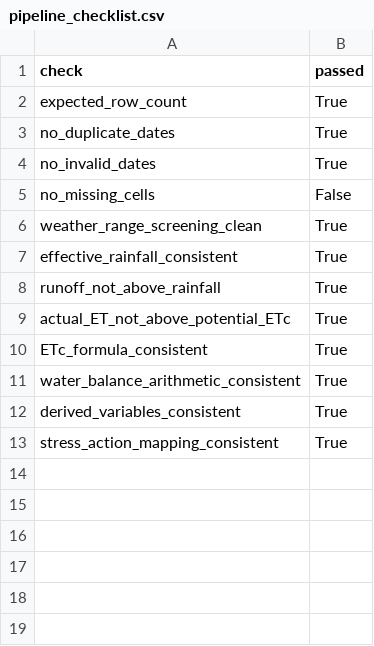
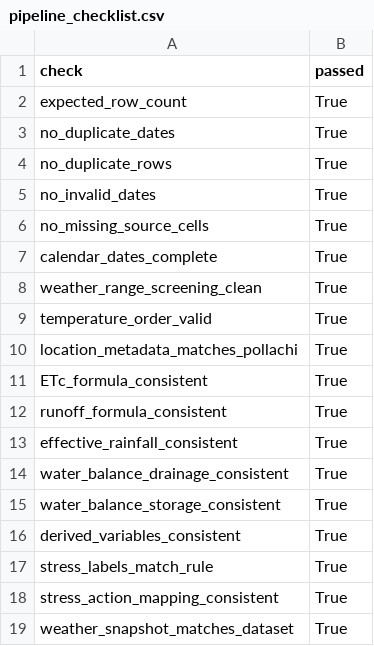
Before and after one commit to vssivabharathi/CocoCare, a CSV file: ml/data/coconut_health/stage1/data/cococare_stage1_outputs/evaluation_reports/pipeline_checklist.csv, drawn as a sheet.

```diff
--- a/ml/data/coconut_health/stage1/data/cococare_stage1_outputs/evaluation_reports/pipeline_checklist.csv
+++ b/ml/data/coconut_health/stage1/data/cococare_stage1_outputs/evaluation_reports/pipeline_checklist.csv
@@ -3,11 +3,17 @@ expected_row_count,True
 no_duplicate_dates,True
+no_duplicate_rows,True
 no_invalid_dates,True
-no_missing_cells,False
+no_missing_source_cells,True
+calendar_dates_complete,True
 weather_range_screening_clean,True
+temperature_order_valid,True
+location_metadata_matches_pollachi,True
+ETc_formula_consistent,True
+runoff_formula_consistent,True
 effective_rainfall_consistent,True
-runoff_not_above_rainfall,True
-actual_ET_not_above_potential_ETc,True
-ETc_formula_consistent,True
-water_balance_arithmetic_consistent,True
+water_balance_drainage_consistent,True
+water_balance_storage_consistent,True
 derived_variables_consistent,True
+stress_labels_match_rule,True
 stress_action_mapping_consistent,True
+weather_snapshot_matches_dataset,True
```
Also changed, not shown: ml/data/coconut_health/stage1/data/cococare_stage1_outputs/evaluation_reports/range_screening_report.csv, ml/data/coconut_health/stage1/data/cococare_stage1_outputs/stage1_hybrid_dataset.csv, 17 other files.
